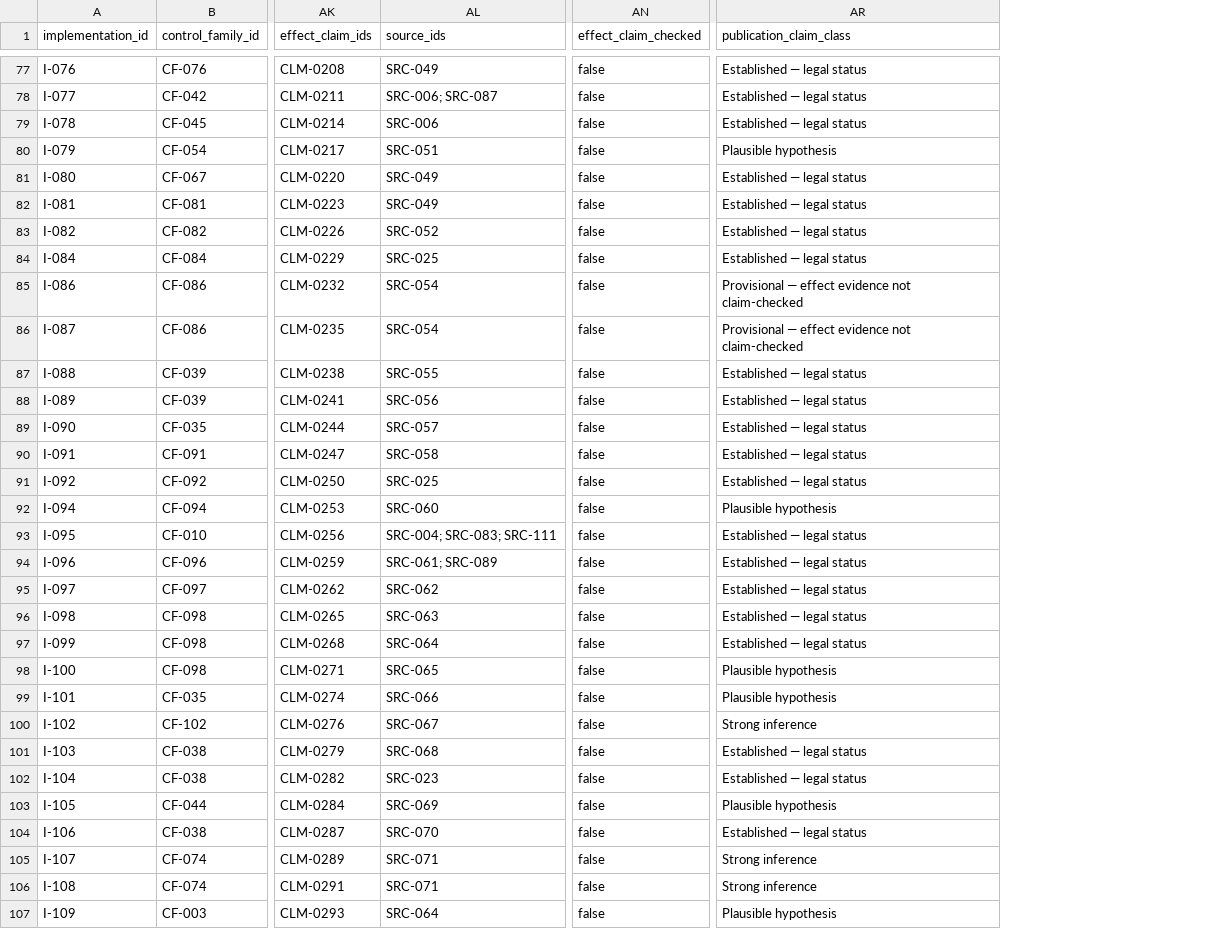
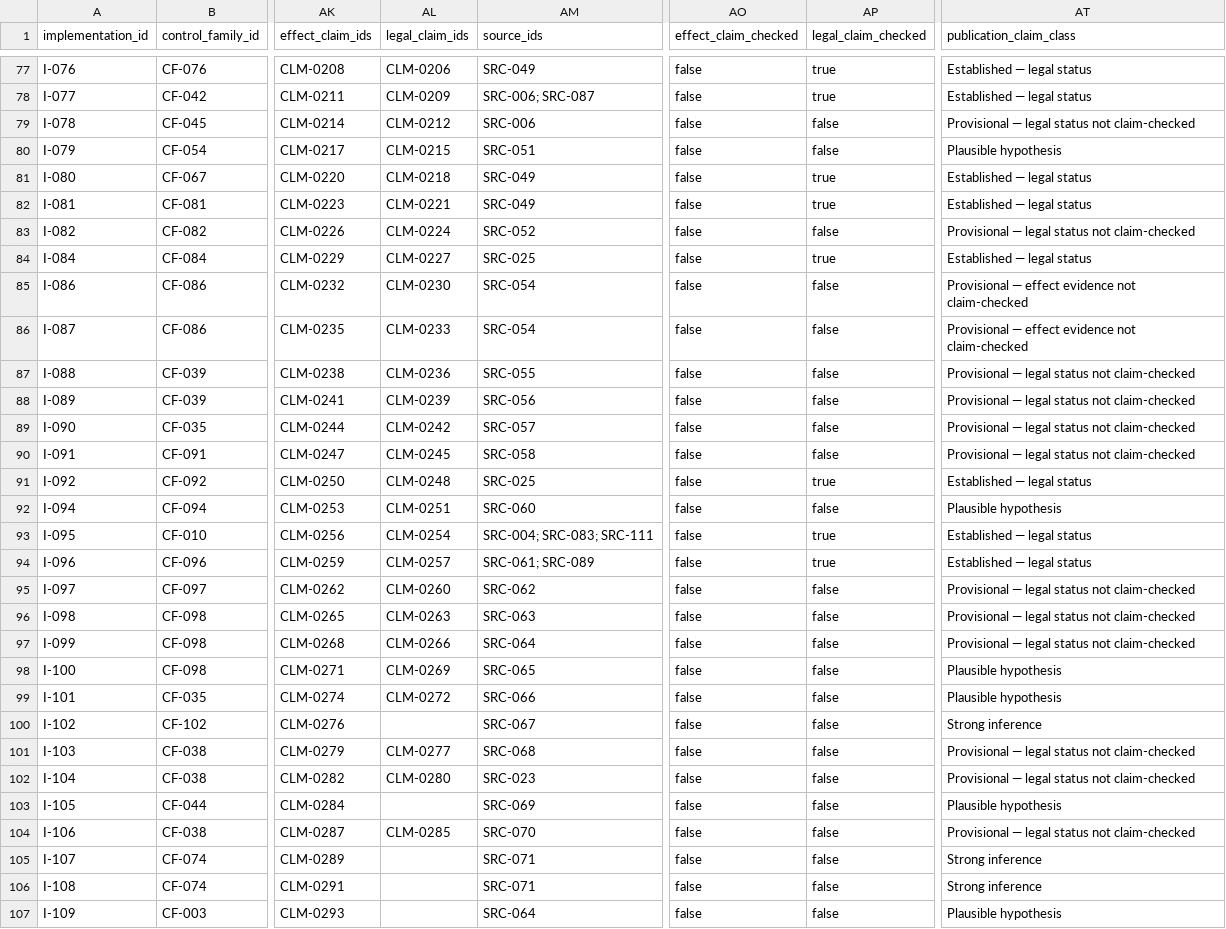
Before and after one commit to apolmig/agencytransfer, a CSV file: policy-atlas/release/v0.1.0-beta.1/data/derived/atlas.csv, drawn as a sheet; only a part is shown, gaps mark what is left out; addresses are those after the commit; the diff covers the shown part only; the diff names each change by its address in the sheet, - before the commit and + after, or states it on an @@ line.

Commit message:
Harden Policy Atlas evidence and Hub publication
Downgrade unchecked legal-status rows in the public atlas, expose missing legal sources, verify the staged and remote Hub inventory, bind publication to the apol identity, and trigger the fail-closed publisher on main.

```diff
--- a/policy-atlas/release/v0.1.0-beta.1/data/derived/atlas.csv
+++ b/policy-atlas/release/v0.1.0-beta.1/data/derived/atlas.csv
+column AL (legal_claim_ids), rows 77-104: CLM-0206 | CLM-0209 | CLM-0212 | CLM-0215 | CLM-0218 | CLM-0221 | CLM-0224 | CLM-0227 | CLM-0230 | CLM-0233 | CLM-0236 | CLM-0239 | CLM-0242 | CLM-0245 | CLM-0248 | CLM-0251 | CLM-0254 | CLM-0257 | CLM-0260 | CLM-0263 | CLM-0266 | CLM-0269 | CLM-0272 |  | CLM-0277 | CLM-0280 |  | CLM-0285
+column AP (legal_claim_checked), rows 77-107: true | true | false | false | true | true | false | true | false | false | false | false | false | false | true | false | true | true | false | false | false | false | false | false | false | false | false | false | false | false | false
-AT79 (publication_claim_class): Established — legal status
+AT79 (publication_claim_class): Provisional — legal status not claim-checked
-AT83 (publication_claim_class): Established — legal status
+AT83 (publication_claim_class): Provisional — legal status not claim-checked
-AT87:AT90 (publication_claim_class): Established — legal status
+AT87:AT90 (publication_claim_class): Provisional — legal status not claim-checked
-AT95:AT97 (publication_claim_class): Established — legal status
+AT95:AT97 (publication_claim_class): Provisional — legal status not claim-checked
-AT101:AT102 (publication_claim_class): Established — legal status
+AT101:AT102 (publication_claim_class): Provisional — legal status not claim-checked
-AT104 (publication_claim_class): Established — legal status
+AT104 (publication_claim_class): Provisional — legal status not claim-checked
```
Also changed, not shown: 18 edited cells elsewhere in this file, 12 other files.
